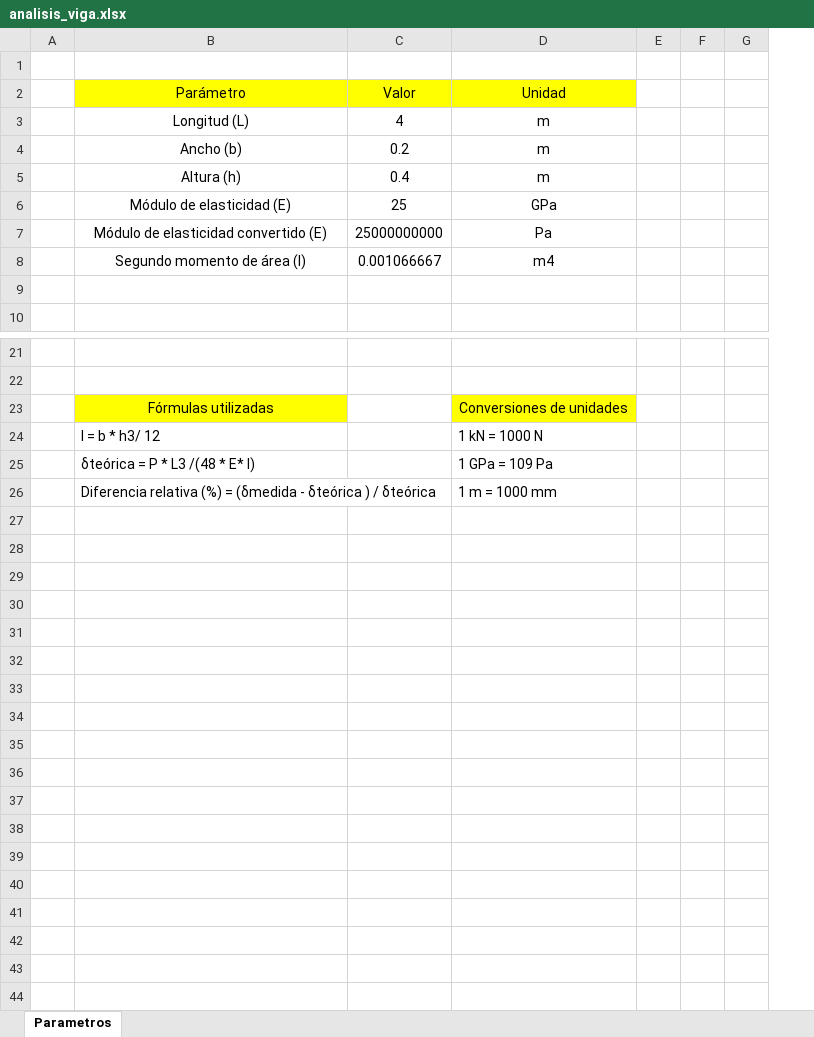
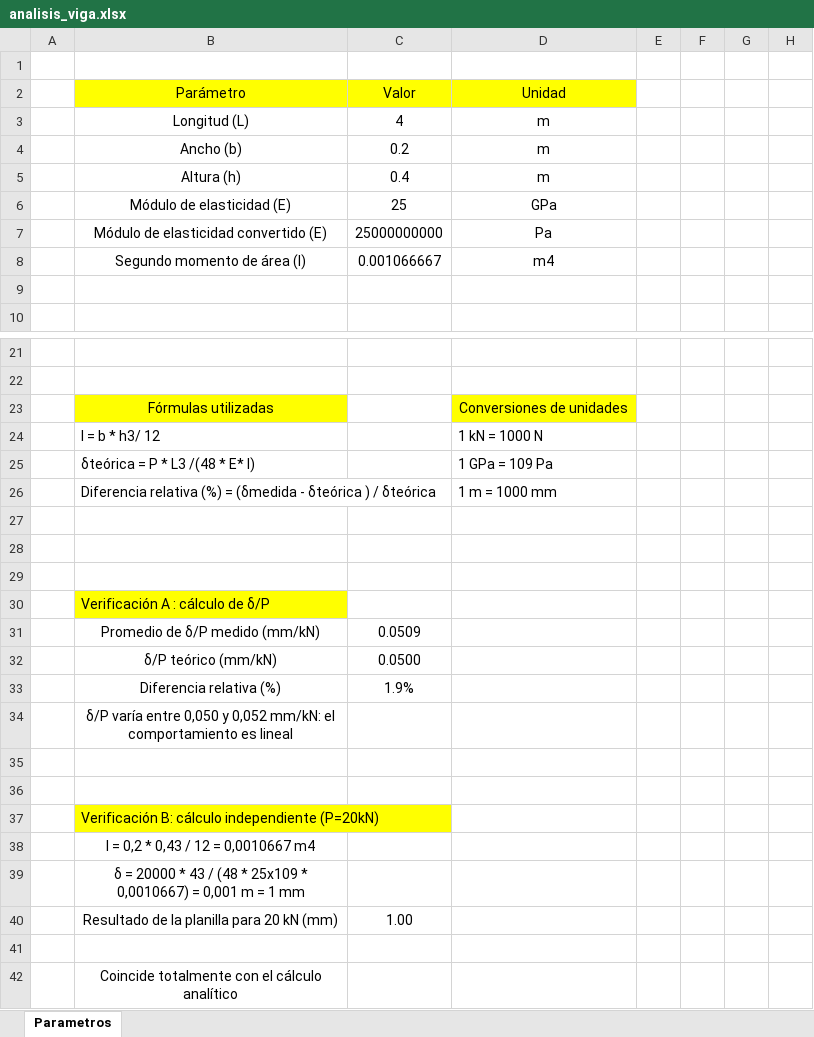
Before and after one commit to marcelopalmam-jpg/hito-1-viga-, an Excel workbook: analysis/analisis_viga.xlsx, sheet Parametros, drawn as a sheet; only a part is shown, gaps mark what is left out; values as stored, in another font and other column widths than the file's, no borders; charts and pictures not drawn; the diff names each change by its address in the sheet, - before the commit and + after, or states it on an @@ line.

Commit message:
Agrega verificaciones de δ/P y calculo a mano

```diff
--- a/analysis/analisis_viga.xlsx (sheet Parametros)
+++ b/analysis/analisis_viga.xlsx (sheet Parametros)
+column H, empty
+row 27: (empty)
+row 28: (empty)
+row 29: (empty)
+row 30:  | Verificación A : cálculo de δ/P
+row 31:  | Promedio de δ/P medido (mm/kN) | 0.0509
+row 32:  | δ/P teórico (mm/kN) | 0.0500
+row 33:  | Diferencia relativa (%) | 1.9%
+row 34:  | δ/P varía entre 0,050 y 0,052 mm/kN: el comportamiento es lineal
+row 35: (empty)
+row 36: (empty)
+row 37:  | Verificación B: cálculo independiente (P=20kN)
+row 38:  | I = 0,2 * 0,43 / 12 = 0,0010667 m4
+row 39:  | δ = 20000 * 43 / (48 * 25x109 * 0,0010667) = 0,001 m = 1 mm
+row 40:  | Resultado de la planilla para 20 kN (mm) | 1.00
+row 41: (empty)
+row 42:  | Coincide totalmente con el cálculo analítico
```
Also changed, not shown: charts or pictures.
